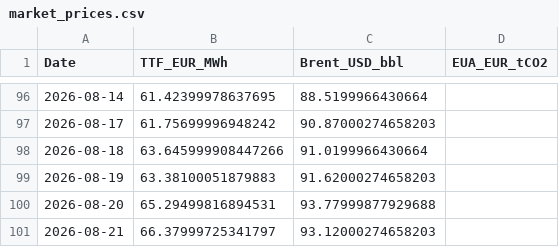
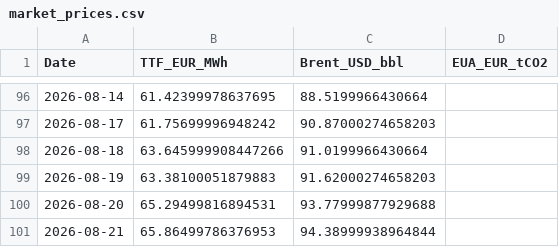
Before and after one commit to TomSRemy/PPA-Dashboard, a CSV file: ppa_dashboard/data/market_prices.csv, drawn as a sheet; only a part is shown, gaps mark what is left out.

```diff
--- a/ppa_dashboard/data/market_prices.csv
+++ b/ppa_dashboard/data/market_prices.csv
@@ -100,2 +100,2 @@ Date,TTF_EUR_MWh,Brent_USD_bbl,EUA_EUR_tCO2
 2026-08-20,65.29499816894531,93.77999877929688,
-2026-08-21,66.37999725341797,93.12000274658203,
+2026-08-21,65.86499786376953,94.38999938964844,
```
